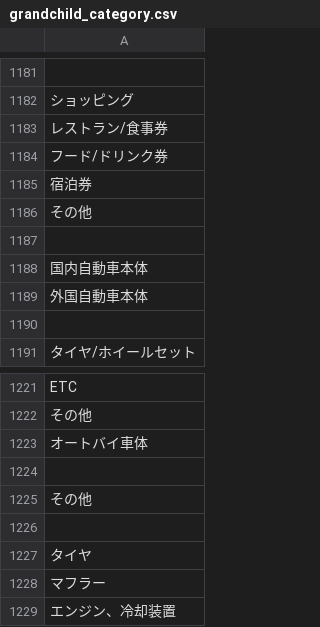
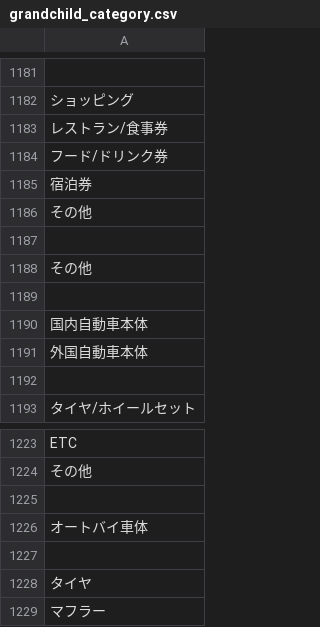
Before and after one commit to hayatosann/freemarket_sample_56c, a CSV file: db/grandchild_category.csv, drawn as a sheet; only a part is shown, gaps mark what is left out; the shorter side is filled out with more unchanged rows; removed rows and columns are numbered as before the commit, all else as after; the diff names each change by its address in the sheet, - before the commit and + after, or states it on an @@ line.

```diff
--- a/db/grandchild_category.csv
+++ b/db/grandchild_category.csv
-row 1225: その他
+row 1188: その他
+row 1189: (empty)
+row 1225: (empty)
-row 1224: (empty)
```
Also changed, not shown: db/child_category.csv, 1 other file.
